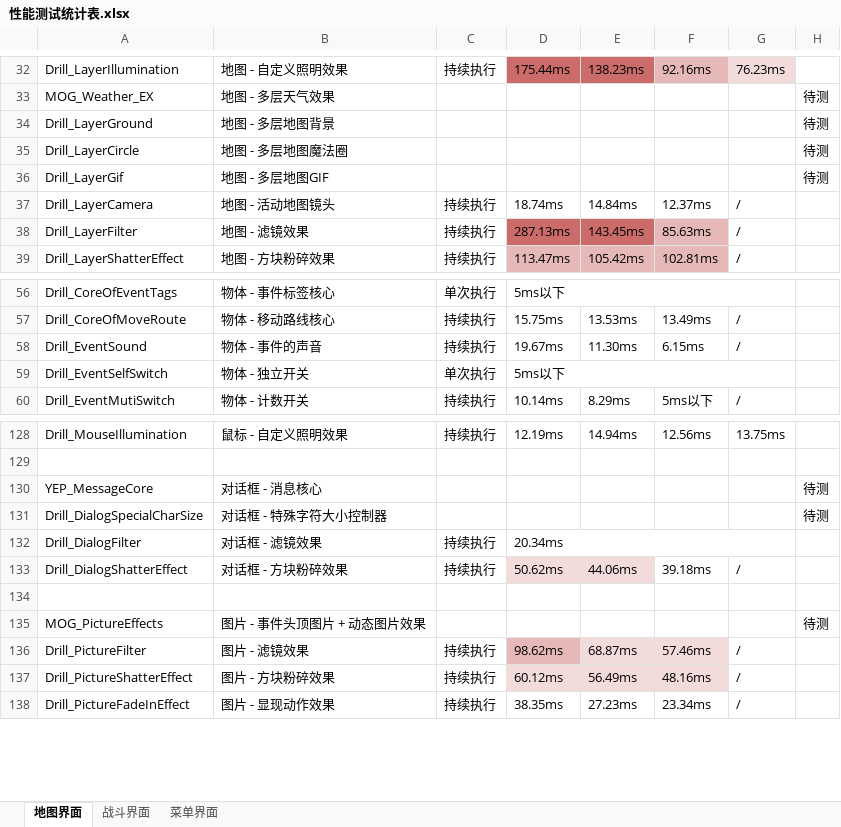
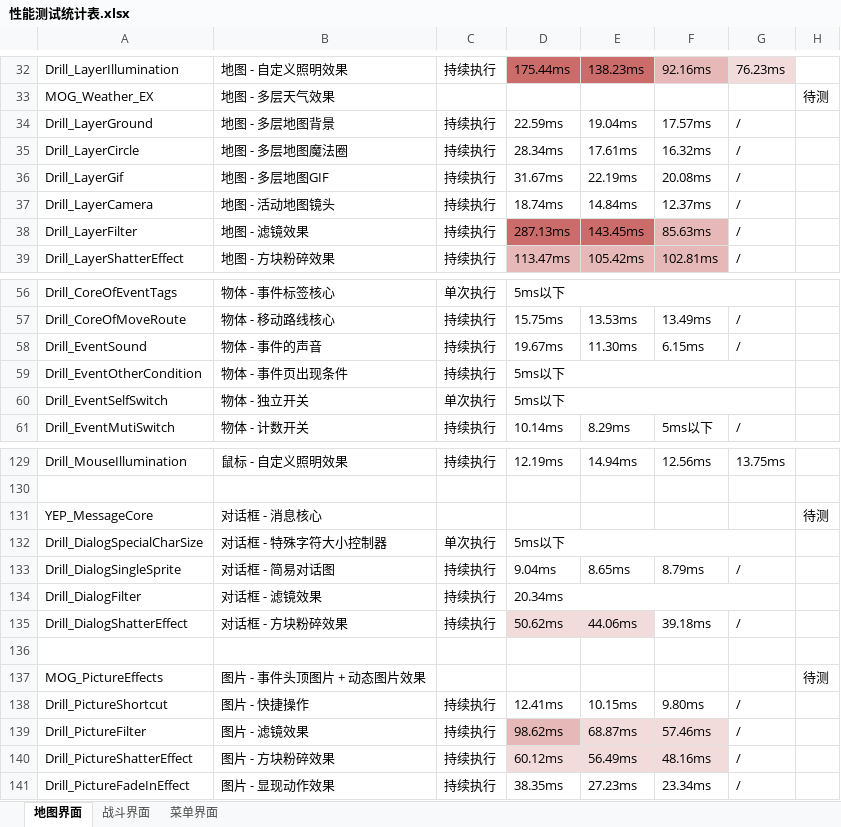
Before and after one commit to RuanZhongNan/drill_plugins, an Excel workbook: 插件详细手册/0.性能测试报告/性能测试统计表.xlsx, sheet 地图界面, drawn as a sheet; only a part is shown, gaps mark what is left out; values as stored, in another font and other column widths than the file's, no borders; addresses are those after the commit; the diff names each change by its address in the sheet, - before the commit and + after, or states it on an @@ line.

```diff
--- a/插件详细手册/0.性能测试报告/性能测试统计表.xlsx (sheet 地图界面)
+++ b/插件详细手册/0.性能测试报告/性能测试统计表.xlsx (sheet 地图界面)
-C34:C36: (empty)
+C34:C36: 持续执行
-D34: (empty)
+D34: 22.59ms
-E34: (empty)
+E34: 19.04ms
-F34: (empty)
+F34: 17.57ms
-G34:G36: (empty)
+G34:G36: /
-H34:H36: 待测
+H34:H36: (empty)
-D35: (empty)
+D35: 28.34ms
-E35: (empty)
+E35: 17.61ms
-F35: (empty)
+F35: 16.32ms
-D36: (empty)
+D36: 31.67ms
-E36: (empty)
+E36: 22.19ms
-F36: (empty)
+F36: 20.08ms
+row 59: Drill_EventOtherCondition | 物体 - 事件页出现条件 | 持续执行 | 5ms以下
-C132: (empty)
+C132: 单次执行
-D132: (empty)
+D132: 5ms以下
+D132:G132 merged
-H132: 待测
+H132: (empty)
+row 133: Drill_DialogSingleSprite | 对话框 - 简易对话图 | 持续执行 | 9.04ms | 8.65ms | 8.79ms | /
+row 138: Drill_PictureShortcut | 图片 - 快捷操作 | 持续执行 | 12.41ms | 10.15ms | 9.80ms | /
```
Also changed, not shown: sheet 战斗界面, sheet 菜单界面, 49 other files.
